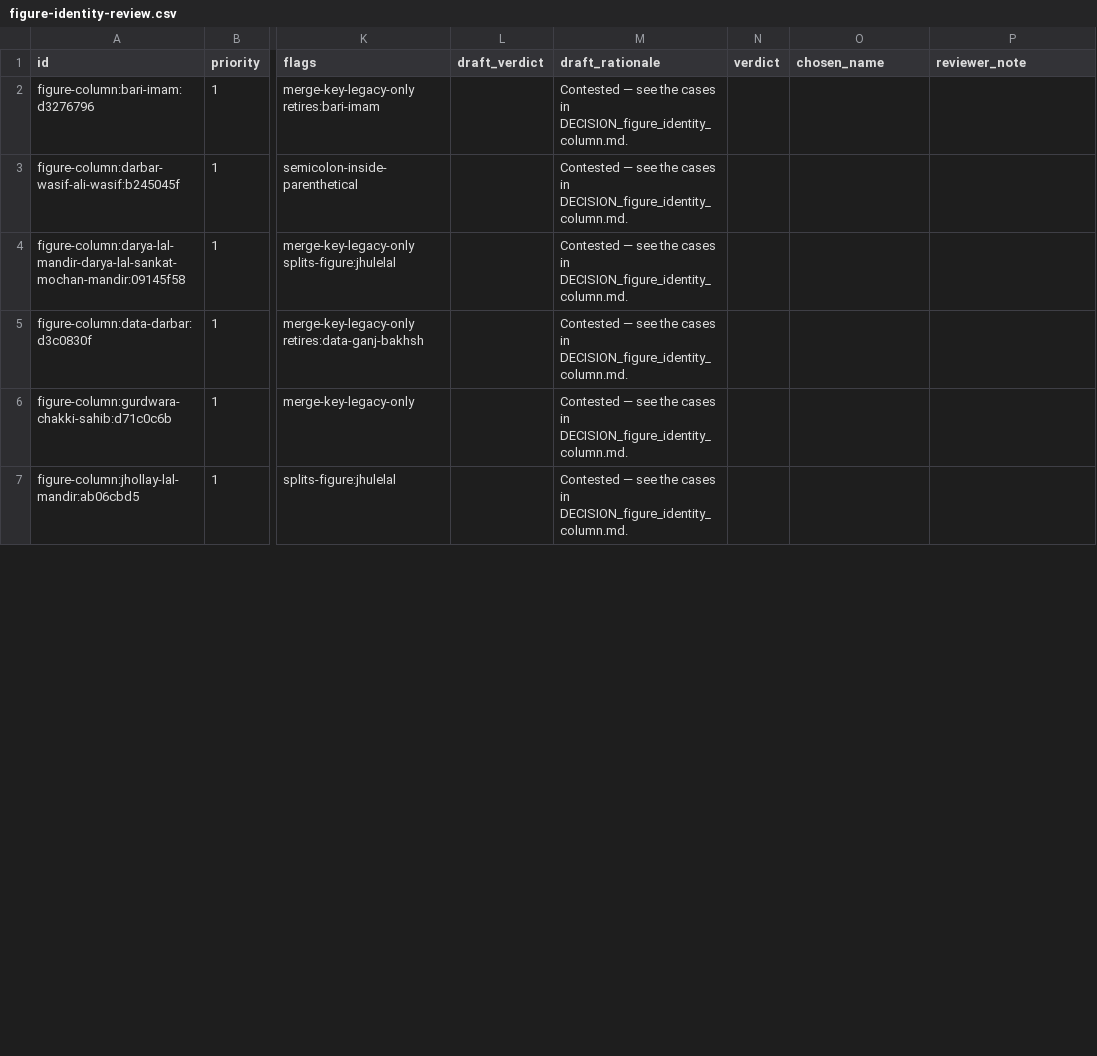
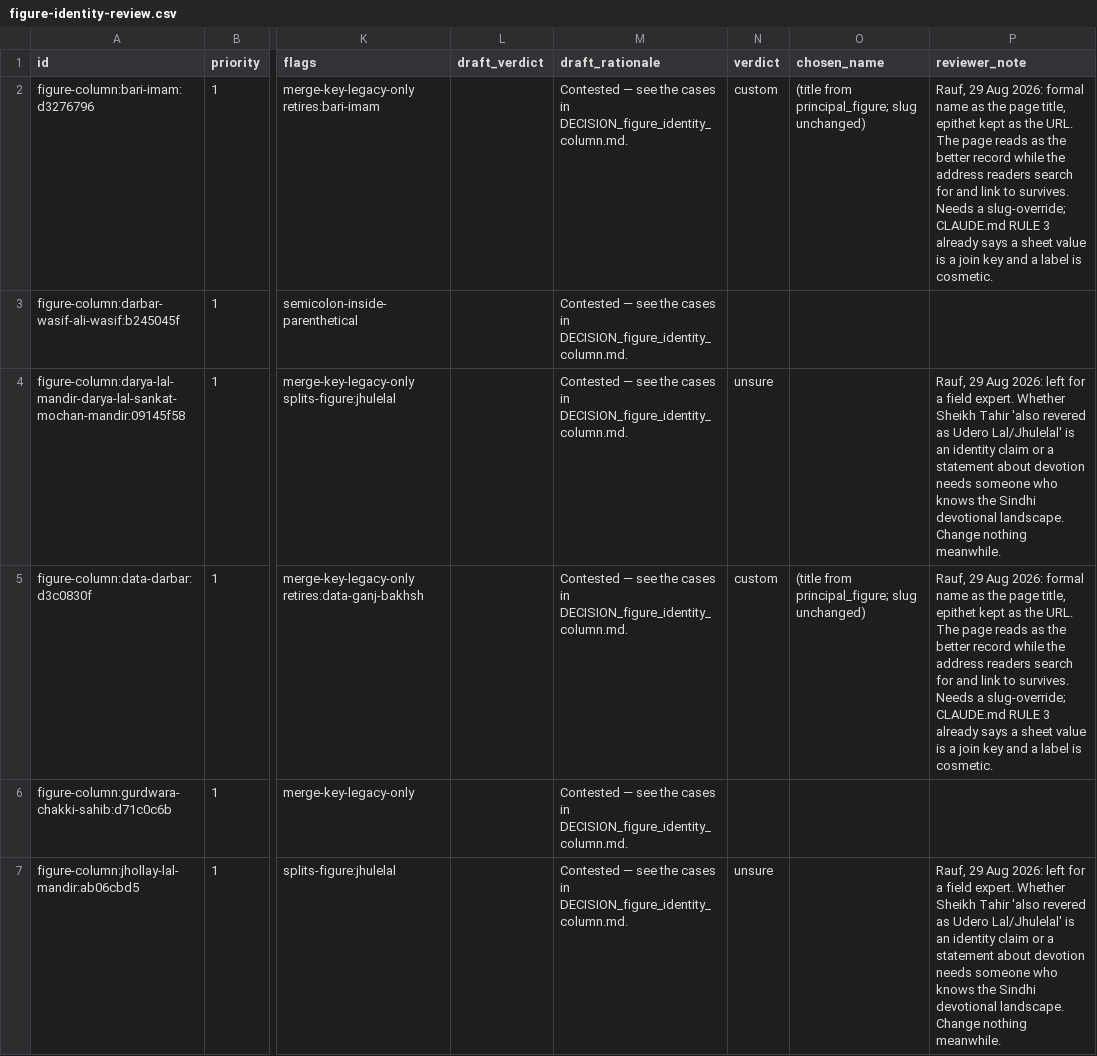
Before and after one commit to RaufNawaz/Sufi-Shrines, a CSV file: data/review/figure-identity-review.csv, drawn as a sheet; only a part is shown, gaps mark what is left out; the diff covers the shown part only; the diff names each change by its address in the sheet, - before the commit and + after, or states it on an @@ line.

Commit message:
data: Rauf's first sixteen verdicts on the figure-identity worksheet
The queue has been at 0 of 169 since it was built. Sixteen rows now carry a
verdict, and `data:review:figures:check` says so instead of reporting zero.

  Kali, 3 rows        -> principal. Split Kalka Devi off: the sheet distinguishes
                         a local form from the pan-Indian goddess and a machine
                         should not flatten it. Kali keeps 2 temples, kalka-devi
                         gets 1, no URL retires.
  Epithets, 10 rows   -> custom. The formal name becomes the page title and the
                         epithet stays the URL, so the page reads as the better
                         record while the address readers search for survives.
                         data-ganj-bakhsh, kaka-sahib, bari-imam and seven more.
                         Needs a slug override; not built yet.
  Jhulelal, 3 rows    -> unsure, deliberately. Whether Sheikh Tahir "also revered
                         as Udero Lal/Jhulelal" is an identity claim or a
                         statement about devotion needs someone who knows the
                         Sindhi devotional landscape. Nothing changed meanwhile.

The verdicts are recorded, not acted on: each carries the reasoning in
reviewer_note so the next regeneration keeps it, and the code changes they imply
are separate work.

```diff
--- a/data/review/figure-identity-review.csv
+++ b/data/review/figure-identity-review.csv
-N2 (verdict): (empty)
+N2 (verdict): custom
-O2 (chosen_name): (empty)
+O2 (chosen_name): (title from principal_figure; slug unchanged)
-P2 (reviewer_note): (empty)
+P2 (reviewer_note): Rauf, 29 Aug 2026: formal name as the page title, epithet kept as the URL. The page reads as the better record while the address readers search for and link to survives. Needs a slug-override; CLAUDE.md RULE 3 already says a sheet value is a join key and a label is cosmetic.
-N4 (verdict): (empty)
+N4 (verdict): unsure
-P4 (reviewer_note): (empty)
+P4 (reviewer_note): Rauf, 29 Aug 2026: left for a field expert. Whether Sheikh Tahir 'also revered as Udero Lal/Jhulelal' is an identity claim or a statement about devotion needs someone who knows the Sindhi devotional landscape. Change nothing meanwhile.
-N5 (verdict): (empty)
+N5 (verdict): custom
-O5 (chosen_name): (empty)
+O5 (chosen_name): (title from principal_figure; slug unchanged)
-P5 (reviewer_note): (empty)
+P5 (reviewer_note): Rauf, 29 Aug 2026: formal name as the page title, epithet kept as the URL. The page reads as the better record while the address readers search for and link to survives. Needs a slug-override; CLAUDE.md RULE 3 already says a sheet value is a join key and a label is cosmetic.
-N7 (verdict): (empty)
+N7 (verdict): unsure
-P7 (reviewer_note): (empty)
+P7 (reviewer_note): Rauf, 29 Aug 2026: left for a field expert. Whether Sheikh Tahir 'also revered as Udero Lal/Jhulelal' is an identity claim or a statement about devotion needs someone who knows the Sindhi devotional landscape. Change nothing meanwhile.
```
Also changed, not shown: 32 edited cells elsewhere in this file, 4 other files.
